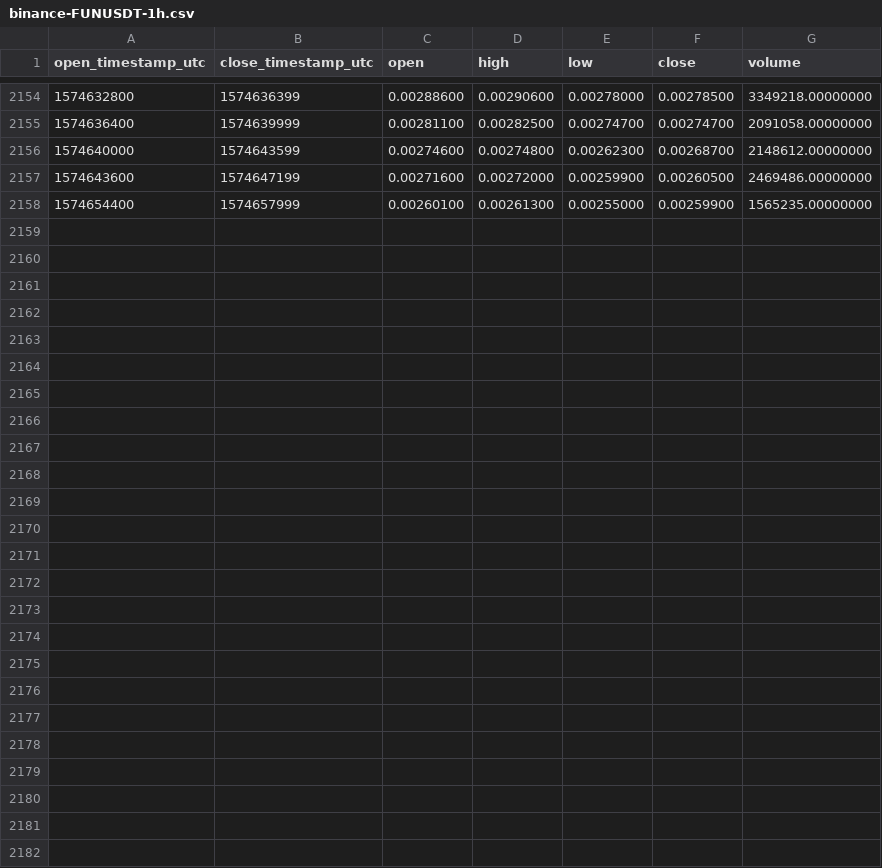
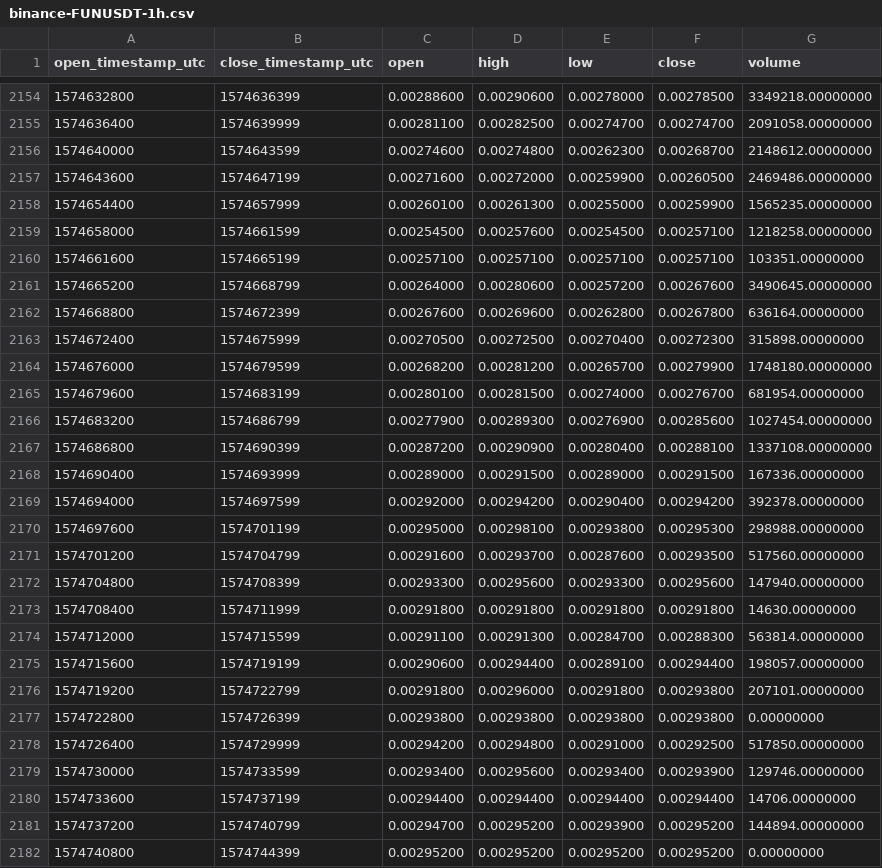
Before and after one commit to cryptobigbro/binance-FUNUSDT, a CSV file: binance-FUNUSDT-1h.csv, drawn as a sheet; only a part is shown, gaps mark what is left out; the diff names each change by its address in the sheet, - before the commit and + after, or states it on an @@ line.

Commit message:
Update OHLCV data.

```diff
--- a/binance-FUNUSDT-1h.csv
+++ b/binance-FUNUSDT-1h.csv
+row 2159: 1574658000 | 1574661599 | 0.00254500 | 0.00257600 | 0.00254500 | 0.00257100 | 1218258.00000000
+row 2160: 1574661600 | 1574665199 | 0.00257100 | 0.00257100 | 0.00257100 | 0.00257100 | 103351.00000000
+row 2161: 1574665200 | 1574668799 | 0.00264000 | 0.00280600 | 0.00257200 | 0.00267600 | 3490645.00000000
+row 2162: 1574668800 | 1574672399 | 0.00267600 | 0.00269600 | 0.00262800 | 0.00267800 | 636164.00000000
+row 2163: 1574672400 | 1574675999 | 0.00270500 | 0.00272500 | 0.00270400 | 0.00272300 | 315898.00000000
+row 2164: 1574676000 | 1574679599 | 0.00268200 | 0.00281200 | 0.00265700 | 0.00279900 | 1748180.00000000
+row 2165: 1574679600 | 1574683199 | 0.00280100 | 0.00281500 | 0.00274000 | 0.00276700 | 681954.00000000
+row 2166: 1574683200 | 1574686799 | 0.00277900 | 0.00289300 | 0.00276900 | 0.00285600 | 1027454.00000000
+row 2167: 1574686800 | 1574690399 | 0.00287200 | 0.00290900 | 0.00280400 | 0.00288100 | 1337108.00000000
+row 2168: 1574690400 | 1574693999 | 0.00289000 | 0.00291500 | 0.00289000 | 0.00291500 | 167336.00000000
+row 2169: 1574694000 | 1574697599 | 0.00292000 | 0.00294200 | 0.00290400 | 0.00294200 | 392378.00000000
+row 2170: 1574697600 | 1574701199 | 0.00295000 | 0.00298100 | 0.00293800 | 0.00295300 | 298988.00000000
+row 2171: 1574701200 | 1574704799 | 0.00291600 | 0.00293700 | 0.00287600 | 0.00293500 | 517560.00000000
+row 2172: 1574704800 | 1574708399 | 0.00293300 | 0.00295600 | 0.00293300 | 0.00295600 | 147940.00000000
+row 2173: 1574708400 | 1574711999 | 0.00291800 | 0.00291800 | 0.00291800 | 0.00291800 | 14630.00000000
+row 2174: 1574712000 | 1574715599 | 0.00291100 | 0.00291300 | 0.00284700 | 0.00288300 | 563814.00000000
+row 2175: 1574715600 | 1574719199 | 0.00290600 | 0.00294400 | 0.00289100 | 0.00294400 | 198057.00000000
+row 2176: 1574719200 | 1574722799 | 0.00291800 | 0.00296000 | 0.00291800 | 0.00293800 | 207101.00000000
+row 2177: 1574722800 | 1574726399 | 0.00293800 | 0.00293800 | 0.00293800 | 0.00293800 | 0.00000000
+row 2178: 1574726400 | 1574729999 | 0.00294200 | 0.00294800 | 0.00291000 | 0.00292500 | 517850.00000000
+row 2179: 1574730000 | 1574733599 | 0.00293400 | 0.00295600 | 0.00293400 | 0.00293900 | 129746.00000000
+row 2180: 1574733600 | 1574737199 | 0.00294400 | 0.00294400 | 0.00294400 | 0.00294400 | 14706.00000000
+row 2181: 1574737200 | 1574740799 | 0.00294700 | 0.00295200 | 0.00293900 | 0.00295200 | 144894.00000000
+row 2182: 1574740800 | 1574744399 | 0.00295200 | 0.00295200 | 0.00295200 | 0.00295200 | 0.00000000
```
Also changed, not shown: binance-FUNUSDT-1d.csv.
